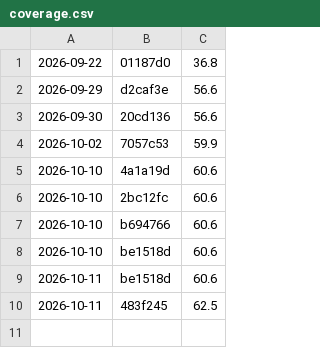
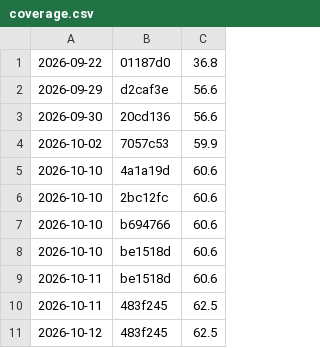
Before and after one commit to danieleborsaro/yago, a CSV file: .coverage-history/coverage.csv, drawn as a sheet; the diff names each change by its address in the sheet, - before the commit and + after, or states it on an @@ line.

```diff
--- a/.coverage-history/coverage.csv
+++ b/.coverage-history/coverage.csv
+row 11: 2026-10-12 | 483f245 | 62.5
```
